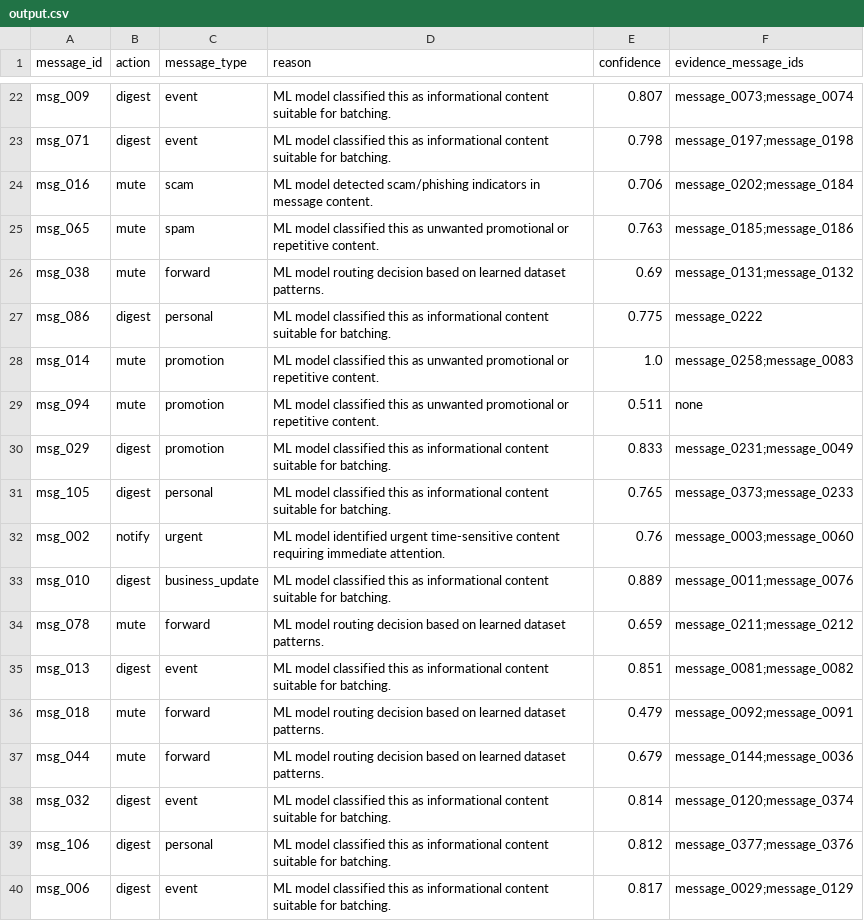
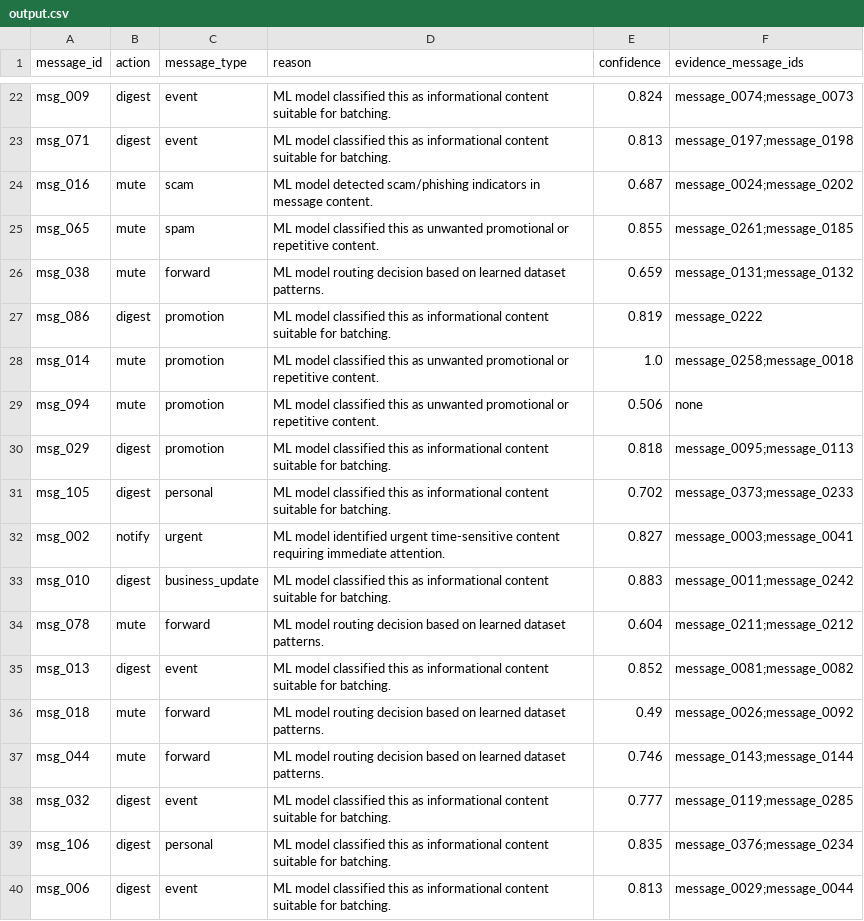
Before and after one commit to Aj2280/Message-Notification-Router, a CSV file: dataset/output.csv, drawn as a sheet; only a part is shown, gaps mark what is left out; the diff covers the shown part only; the diff names each change by its address in the sheet, - before the commit and + after, or states it on an @@ line.

```diff
--- a/dataset/output.csv
+++ b/dataset/output.csv
-E22 (confidence): 0.807
+E22 (confidence): 0.824
-F22 (evidence_message_ids): message_0073;message_0074
+F22 (evidence_message_ids): message_0074;message_0073
-E23 (confidence): 0.798
+E23 (confidence): 0.813
-E24 (confidence): 0.706
+E24 (confidence): 0.687
-F24 (evidence_message_ids): message_0202;message_0184
+F24 (evidence_message_ids): message_0024;message_0202
-E25 (confidence): 0.763
+E25 (confidence): 0.855
-F25 (evidence_message_ids): message_0185;message_0186
+F25 (evidence_message_ids): message_0261;message_0185
-E26 (confidence): 0.69
+E26 (confidence): 0.659
-C27 (message_type): personal
+C27 (message_type): promotion
-E27 (confidence): 0.775
+E27 (confidence): 0.819
-F28 (evidence_message_ids): message_0258;message_0083
+F28 (evidence_message_ids): message_0258;message_0018
-E29 (confidence): 0.511
+E29 (confidence): 0.506
-E30 (confidence): 0.833
+E30 (confidence): 0.818
-F30 (evidence_message_ids): message_0231;message_0049
+F30 (evidence_message_ids): message_0095;message_0113
-E31 (confidence): 0.765
+E31 (confidence): 0.702
-E32 (confidence): 0.76
+E32 (confidence): 0.827
-F32 (evidence_message_ids): message_0003;message_0060
+F32 (evidence_message_ids): message_0003;message_0041
-E33 (confidence): 0.889
+E33 (confidence): 0.883
-F33 (evidence_message_ids): message_0011;message_0076
+F33 (evidence_message_ids): message_0011;message_0242
-E34 (confidence): 0.659
+E34 (confidence): 0.604
-E35 (confidence): 0.851
+E35 (confidence): 0.852
-E36 (confidence): 0.479
+E36 (confidence): 0.49
-F36 (evidence_message_ids): message_0092;message_0091
+F36 (evidence_message_ids): message_0026;message_0092
-E37 (confidence): 0.679
+E37 (confidence): 0.746
-F37 (evidence_message_ids): message_0144;message_0036
+F37 (evidence_message_ids): message_0143;message_0144
-E38 (confidence): 0.814
+E38 (confidence): 0.777
-F38 (evidence_message_ids): message_0120;message_0374
+F38 (evidence_message_ids): message_0119;message_0285
-E39 (confidence): 0.812
+E39 (confidence): 0.835
-F39 (evidence_message_ids): message_0377;message_0376
+F39 (evidence_message_ids): message_0376;message_0234
-E40 (confidence): 0.817
+E40 (confidence): 0.813
-F40 (evidence_message_ids): message_0029;message_0129
+F40 (evidence_message_ids): message_0029;message_0044
```
Also changed, not shown: 159 edited cells elsewhere in this file, 19 other files.
